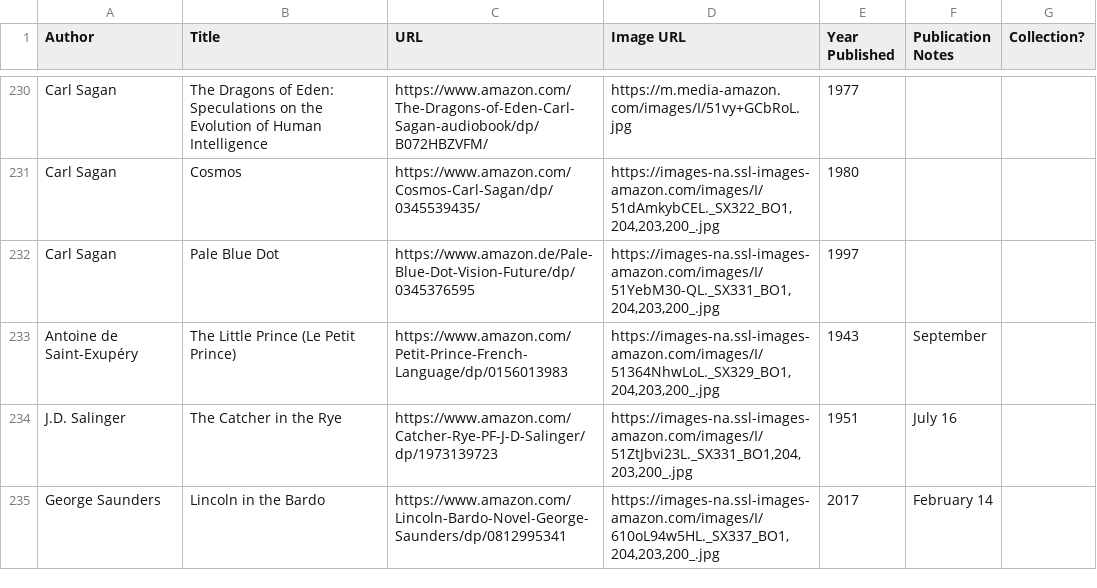
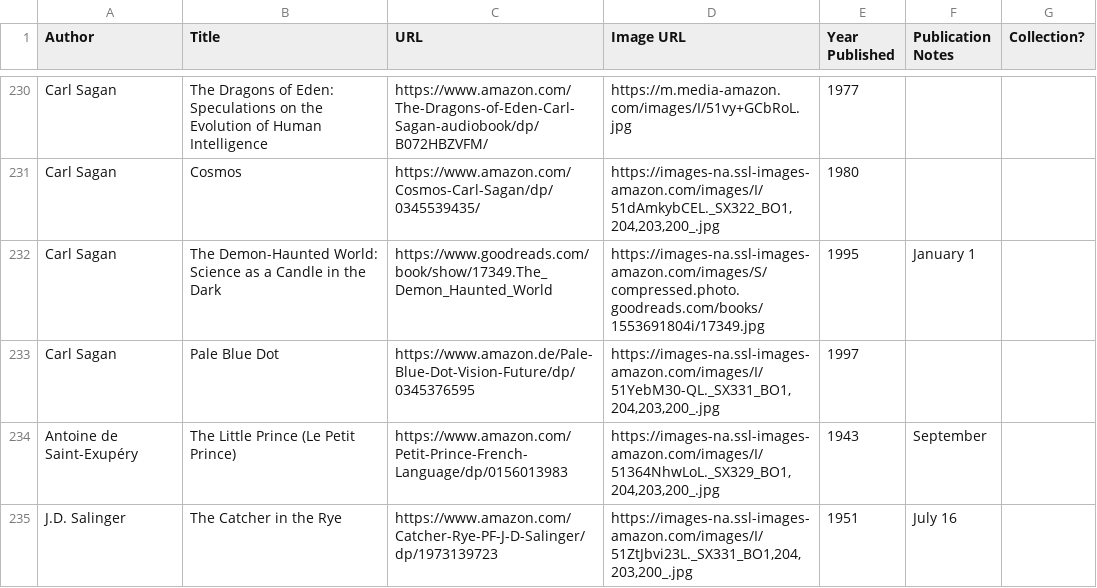
Before and after one commit to eio/books, a CSV file: data/books.csv, drawn as a sheet; only a part is shown, gaps mark what is left out; the shorter side is filled out with more unchanged rows.

Commit message:
The Demon-Haunted World: Science as a Candle in the Dark by Carl Sagan

```diff
--- a/data/books.csv
+++ b/data/books.csv
@@ -231,2 +231,3 @@ Carl Sagan,"The Dragons of Eden: Speculations on the Evolution of Human Intellig
 Carl Sagan,Cosmos,https://www.amazon.com/Cosmos-Carl-Sagan/dp/0345539435/,"https://images-na.ssl-images-amazon.com/images/I/51dAmkybCEL._SX322_BO1,204,203,200_.jpg",1980,,
+Carl Sagan,"The Demon-Haunted World: Science as a Candle in the Dark","https://www.goodreads.com/book/show/17349.The_Demon_Haunted_World","https://images-na.ssl-images-amazon.com/images/S/compressed.photo.goodreads.com/books/1553691804i/17349.jpg",1995,January 1,
 Carl Sagan,Pale Blue Dot,https://www.amazon.de/Pale-Blue-Dot-Vision-Future/dp/0345376595,"https://images-na.ssl-images-amazon.com/images/I/51YebM30-QL._SX331_BO1,204,203,200_.jpg",1997,,
```
Also changed, not shown: 1 other file.
